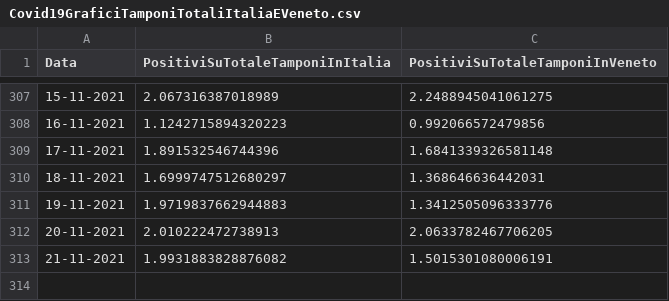
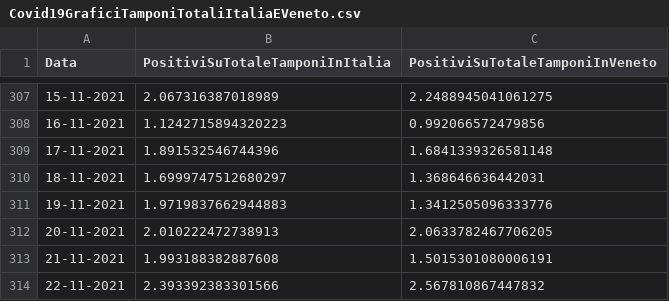
Before and after one commit to DigitalChriAri/Covid, a CSV file: Covid19GraficiTamponiTotaliItaliaEVeneto.csv, drawn as a sheet; only a part is shown, gaps mark what is left out.

```diff
--- a/Covid19GraficiTamponiTotaliItaliaEVeneto.csv
+++ b/Covid19GraficiTamponiTotaliItaliaEVeneto.csv
@@ -312,2 +312,3 @@ Data,PositiviSuTotaleTamponiInItalia,PositiviSuTotaleTamponiInVeneto
 20-11-2021,2.010222472738913,2.0633782467706205
-21-11-2021,1.9931883828876082,1.5015301080006191
+21-11-2021,1.993188382887608,1.5015301080006191
+22-11-2021,2.393392383301566,2.567810867447832
```
Also changed, not shown: Covid19GraficiItaliaEVeneto.csv.
